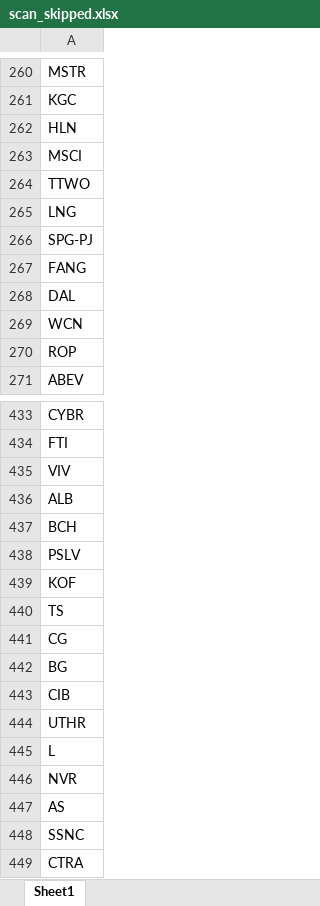
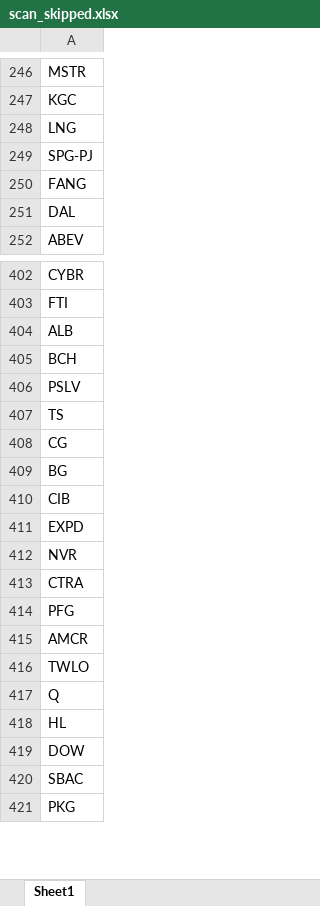
Before and after one commit to fbali10-ux/ABD_ikili_dip, an Excel workbook: scan_skipped.xlsx, sheet Sheet1, drawn as a sheet; only a part is shown, gaps mark what is left out; the shorter side is filled out with more unchanged rows; values as stored, in another font and other column widths than the file's, no borders; removed rows and columns are numbered as before the commit, all else as after; the diff covers the shown part only; the diff names each change by its address in the sheet, - before the commit and + after, or states it on an @@ line.

```diff
--- a/scan_skipped.xlsx (sheet Sheet1)
+++ b/scan_skipped.xlsx (sheet Sheet1)
-row 262: HLN
-row 263: MSCI
-row 264: TTWO
-row 269: WCN
-row 270: ROP
-row 435: VIV
-row 439: KOF
-A411: UTHR
+A411: EXPD
-row 445: L
-row 447: AS
-row 448: SSNC
```
Also changed, not shown: 39 added rows, 84 removed rows and 3 edited cells elsewhere in this sheet, dip_yakalama_daily_120dip_rebound_sonuclar.xlsx, 1 other file.
